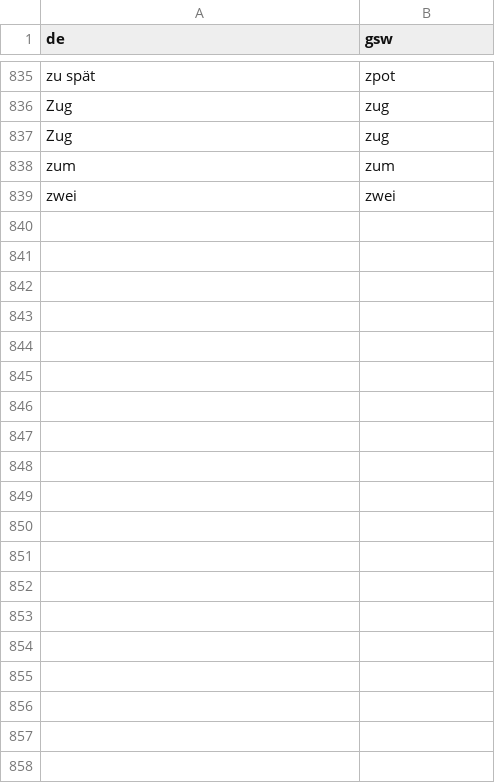
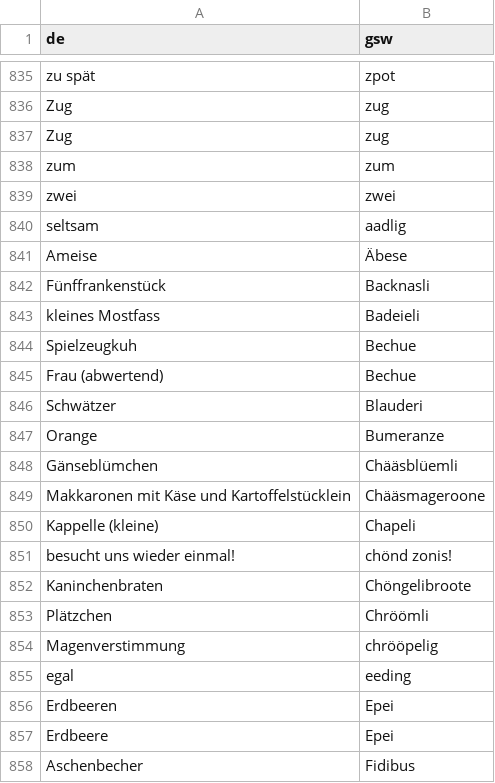
Before and after one commit to prokophanzl/didigen, a CSV file: resources/data/ar.csv, drawn as a sheet; only a part is shown, gaps mark what is left out; the diff covers the shown part only.

Commit message:
Add and fix some data

```diff
--- a/resources/data/ar.csv
+++ b/resources/data/ar.csv
@@ -839 +839,20 @@ zum,zum
 zwei,zwei
+seltsam,aadlig
+Ameise,Äbese
+Fünffrankenstück,Backnasli
+kleines Mostfass,Badeieli
+Spielzeugkuh,Bechue
+Frau (abwertend),Bechue
+Schwätzer,Blauderi
+Orange,Bumeranze
+Gänseblümchen,Chääsblüemli
+Makkaronen mit Käse und Kartoffelstücklein,Chääsmageroone
+Kappelle (kleine),Chapeli
+besucht uns wieder einmal!,chönd zonis!
+Kaninchenbraten,Chöngelibroote
+Plätzchen,Chröömli
+Magenverstimmung,chrööpelig
+egal,eeding
+Erdbeeren,Epei
+Erdbeere,Epei
+Aschenbecher,Fidibus
```
Also changed, not shown: 33 added rows elsewhere in this file, resources/data/bl.csv, resources/data/zh.csv, 1 other file.
